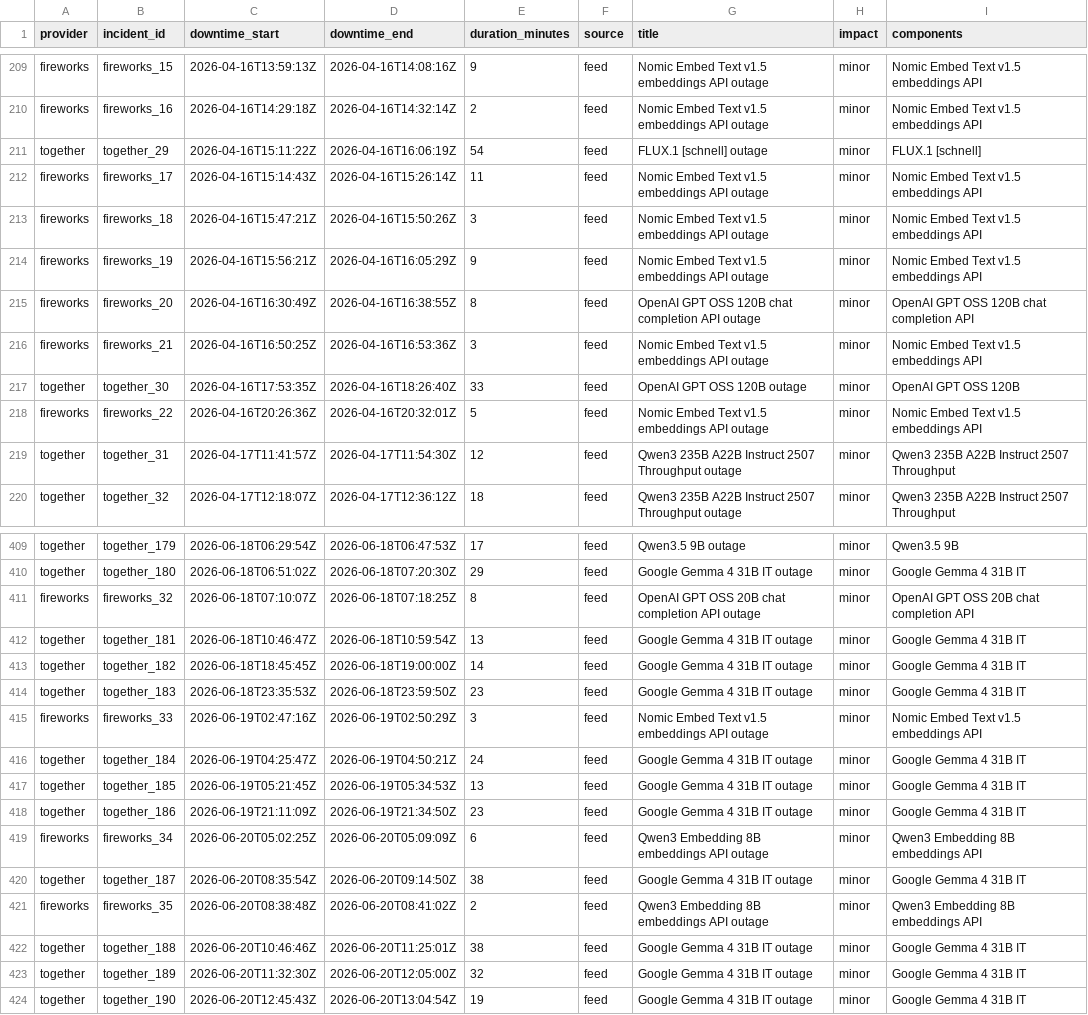
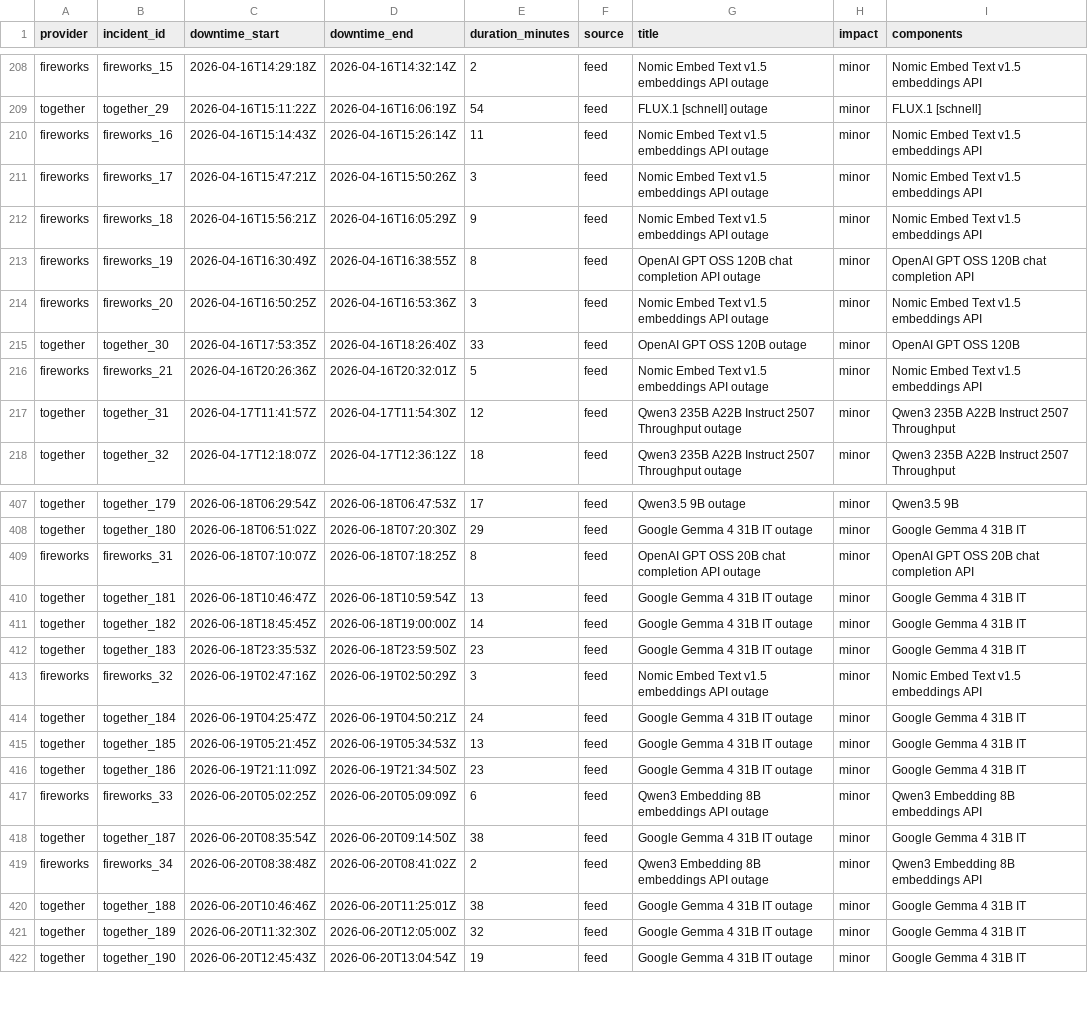
Before and after one commit to saranormous/inference_statuspage, a CSV file: parsed/downtime_windows.csv, drawn as a sheet; only a part is shown, gaps mark what is left out; removed rows and columns are numbered as before the commit, all else as after; the diff covers the shown part only; the diff names each change by its address in the sheet, - before the commit and + after, or states it on an @@ line.

Commit message:
incidents: 2026-06-30T00:35:43Z

```diff
--- a/parsed/downtime_windows.csv
+++ b/parsed/downtime_windows.csv
-C208 (downtime_start): 2026-04-16T13:59:13Z
+C208 (downtime_start): 2026-04-16T14:29:18Z
-D208 (downtime_end): 2026-04-16T14:08:16Z
+D208 (downtime_end): 2026-04-16T14:32:14Z
-E208 (duration_minutes): 9
+E208 (duration_minutes): 2
-row 210: fireworks | fireworks_16 | 2026-04-16T14:29:18Z | 2026-04-16T14:32:14Z | 2 | feed | Nomic Embed Text v1.5 embeddings API outage | minor | Nomic Embed Text v1.5 embeddings API
+row 210: fireworks | fireworks_16 | 2026-04-16T15:14:43Z | 2026-04-16T15:26:14Z | 11 | feed | Nomic Embed Text v1.5 embeddings API outage | minor | Nomic Embed Text v1.5 embeddings API
-C211 (downtime_start): 2026-04-16T15:14:43Z
+C211 (downtime_start): 2026-04-16T15:47:21Z
-D211 (downtime_end): 2026-04-16T15:26:14Z
+D211 (downtime_end): 2026-04-16T15:50:26Z
-E211 (duration_minutes): 11
+E211 (duration_minutes): 3
-C212 (downtime_start): 2026-04-16T15:47:21Z
+C212 (downtime_start): 2026-04-16T15:56:21Z
-D212 (downtime_end): 2026-04-16T15:50:26Z
+D212 (downtime_end): 2026-04-16T16:05:29Z
-E212 (duration_minutes): 3
+E212 (duration_minutes): 9
-C213 (downtime_start): 2026-04-16T15:56:21Z
+C213 (downtime_start): 2026-04-16T16:30:49Z
-D213 (downtime_end): 2026-04-16T16:05:29Z
+D213 (downtime_end): 2026-04-16T16:38:55Z
-E213 (duration_minutes): 9
+E213 (duration_minutes): 8
-G213 (title): Nomic Embed Text v1.5 embeddings API outage
+G213 (title): OpenAI GPT OSS 120B chat completion API outage
-I213 (components): Nomic Embed Text v1.5 embeddings API
+I213 (components): OpenAI GPT OSS 120B chat completion API
-C214 (downtime_start): 2026-04-16T16:30:49Z
+C214 (downtime_start): 2026-04-16T16:50:25Z
-D214 (downtime_end): 2026-04-16T16:38:55Z
+D214 (downtime_end): 2026-04-16T16:53:36Z
-E214 (duration_minutes): 8
+E214 (duration_minutes): 3
-G214 (title): OpenAI GPT OSS 120B chat completion API outage
+G214 (title): Nomic Embed Text v1.5 embeddings API outage
-I214 (components): OpenAI GPT OSS 120B chat completion API
+I214 (components): Nomic Embed Text v1.5 embeddings API
-row 216: fireworks | fireworks_21 | 2026-04-16T16:50:25Z | 2026-04-16T16:53:36Z | 3 | feed | Nomic Embed Text v1.5 embeddings API outage | minor | Nomic Embed Text v1.5 embeddings API
-B216 (incident_id): fireworks_22
+B216 (incident_id): fireworks_21
-B409 (incident_id): fireworks_32
+B409 (incident_id): fireworks_31
-B413 (incident_id): fireworks_33
+B413 (incident_id): fireworks_32
-B417 (incident_id): fireworks_34
+B417 (incident_id): fireworks_33
-B419 (incident_id): fireworks_35
+B419 (incident_id): fireworks_34
```
Also changed, not shown: 5 added rows, 4 removed rows and 54 edited cells elsewhere in this file, 5 other files.
